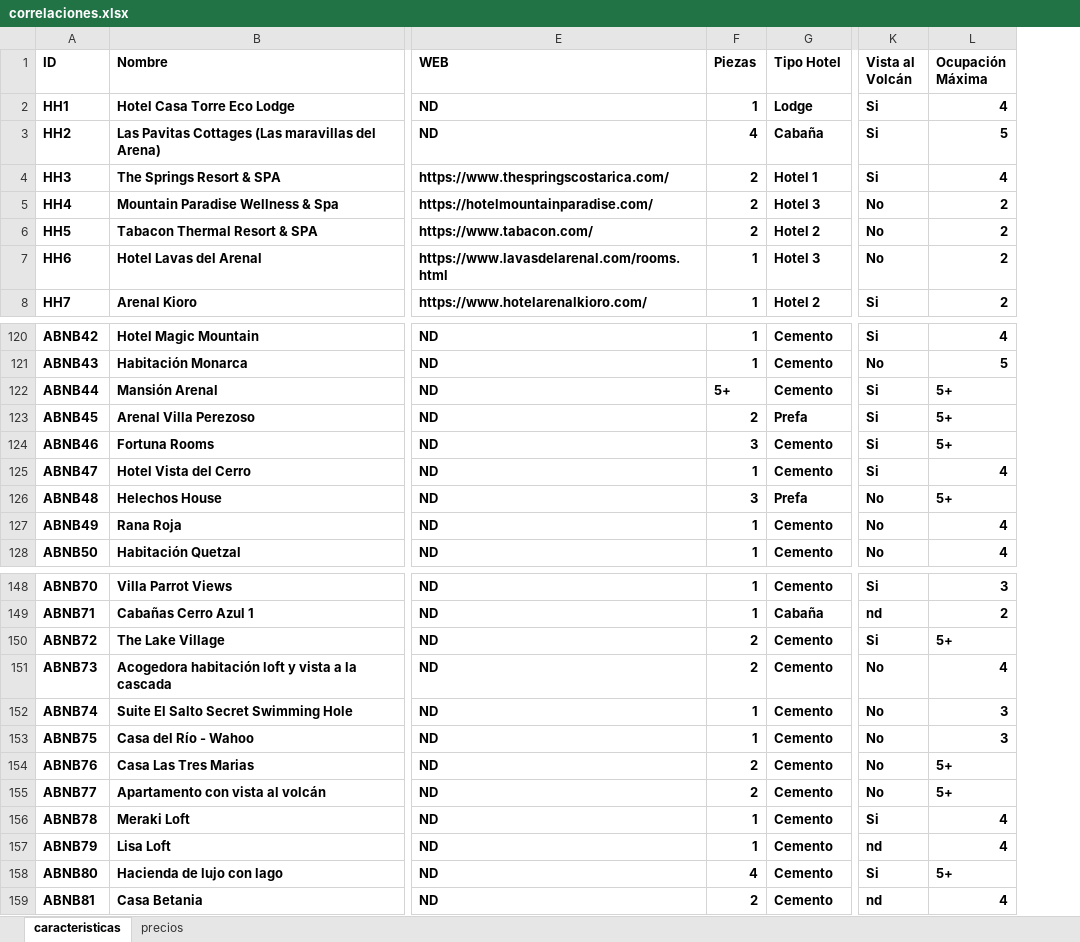
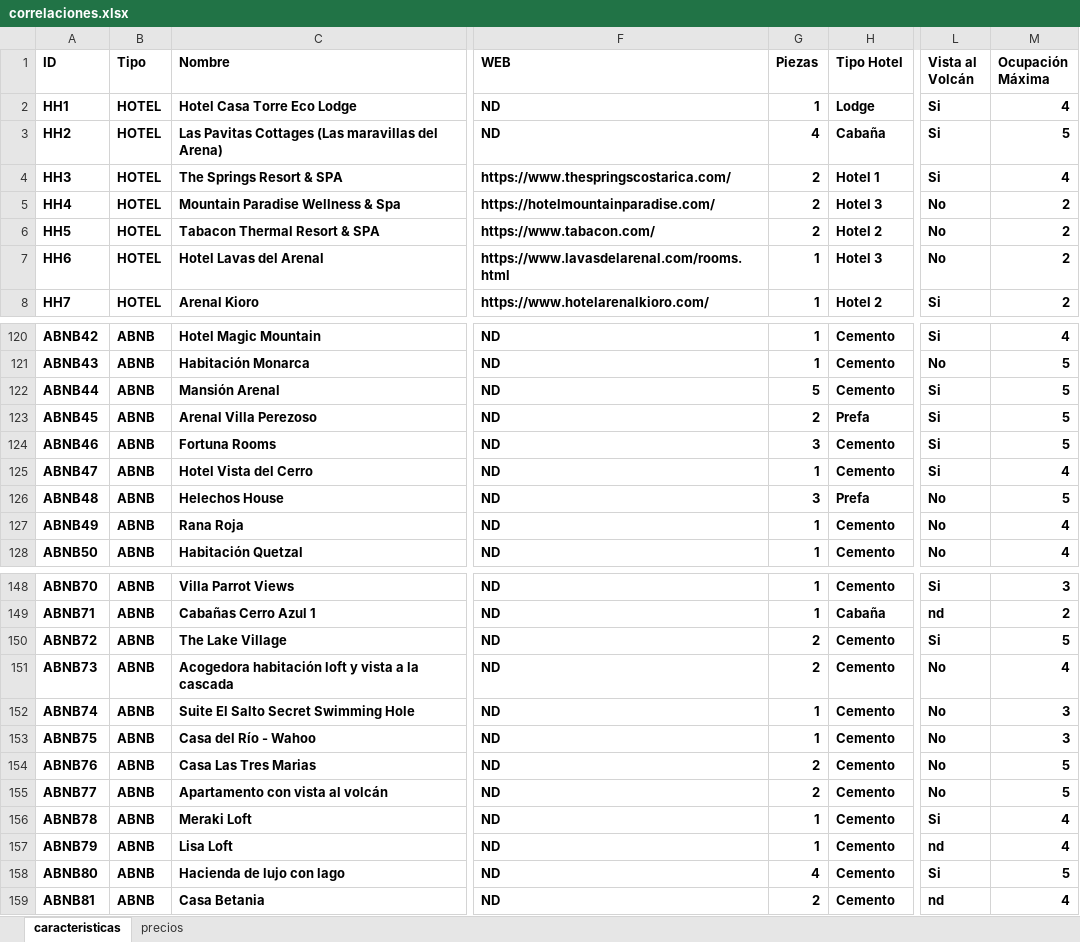
Before and after one commit to utn-frocha/datos, an Excel workbook: correlaciones.xlsx, sheet caracteristicas, drawn as a sheet; only a part is shown, gaps mark what is left out; values as stored, in another font and other column widths than the file's, no borders; table styles not drawn; addresses are those after the commit; the diff covers the shown part only; the diff names each change by its address in the sheet, - before the commit and + after, or states it on an @@ line.

```diff
--- a/correlaciones.xlsx (sheet caracteristicas)
+++ b/correlaciones.xlsx (sheet caracteristicas)
+column B (Tipo), rows 2-8: all HOTEL; rows 120-128: all ABNB; rows 148-159: all ABNB
-G122 (Piezas): 5+
+G122 (Piezas): 5
-M122:M124 (Ocupación Máxima): 5+
+M122:M124 (Ocupación Máxima): 5
-M126 (Ocupación Máxima): 5+
+M126 (Ocupación Máxima): 5
-M150 (Ocupación Máxima): 5+
+M150 (Ocupación Máxima): 5
-M154:M155 (Ocupación Máxima): 5+
+M154:M155 (Ocupación Máxima): 5
-M158 (Ocupación Máxima): 5+
+M158 (Ocupación Máxima): 5
```
Also changed, not shown: 25 edited cells elsewhere in this sheet.
